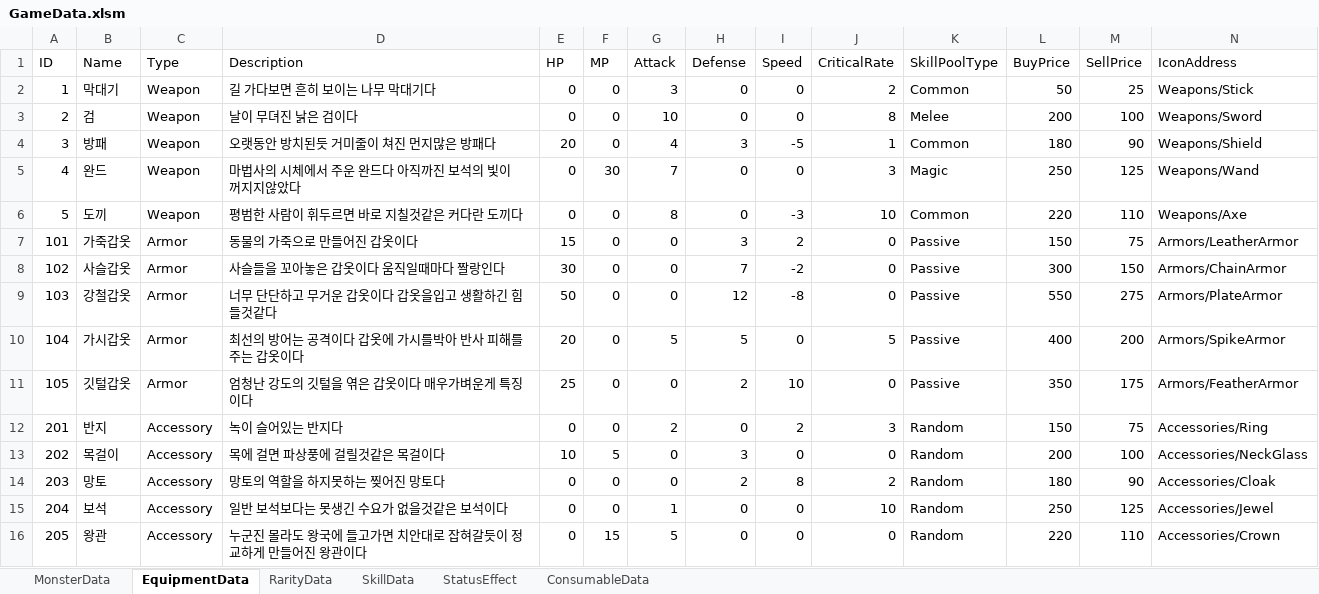
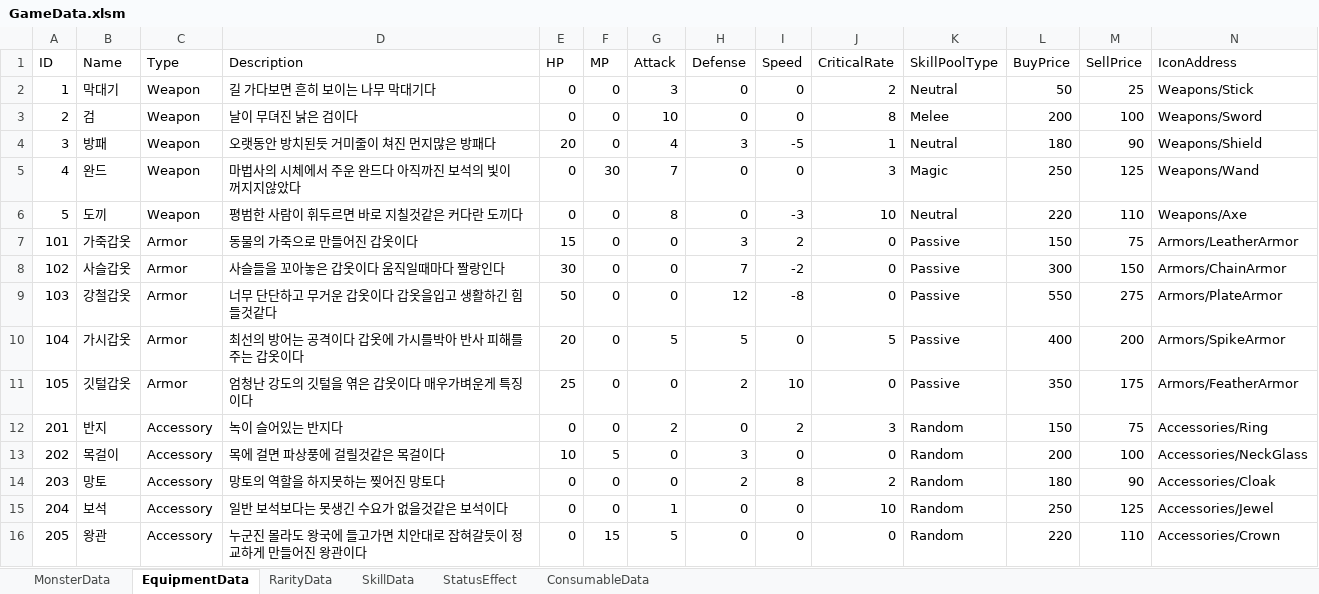
Before and after one commit to rlaehdduf/GreedDungeon, an Excel workbook: Assets/EditorData/Data/GameData.xlsm, sheet EquipmentData, drawn as a sheet; values as stored, in another font and other column widths than the file's, no borders; the diff names each change by its address in the sheet, - before the commit and + after, or states it on an @@ line.

```diff
--- a/Assets/EditorData/Data/GameData.xlsm (sheet EquipmentData)
+++ b/Assets/EditorData/Data/GameData.xlsm (sheet EquipmentData)
-K2 (SkillPoolType): Common
+K2 (SkillPoolType): Neutral
-K4 (SkillPoolType): Common
+K4 (SkillPoolType): Neutral
-K6 (SkillPoolType): Common
+K6 (SkillPoolType): Neutral
```
Also changed, not shown: sheet SkillData, 45 other files.
